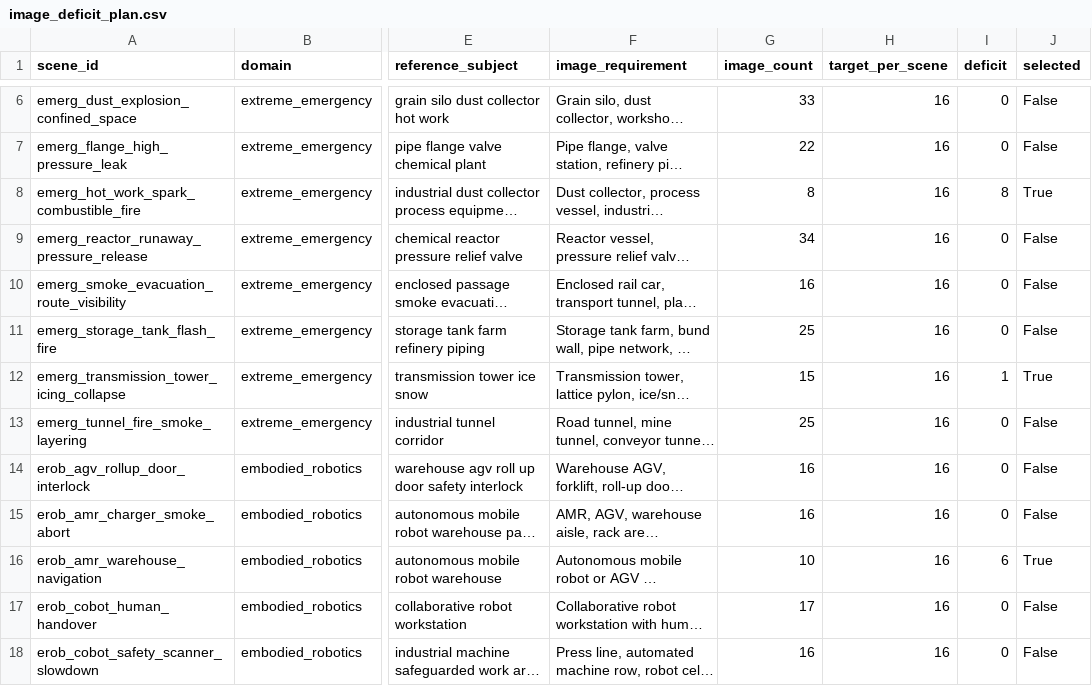
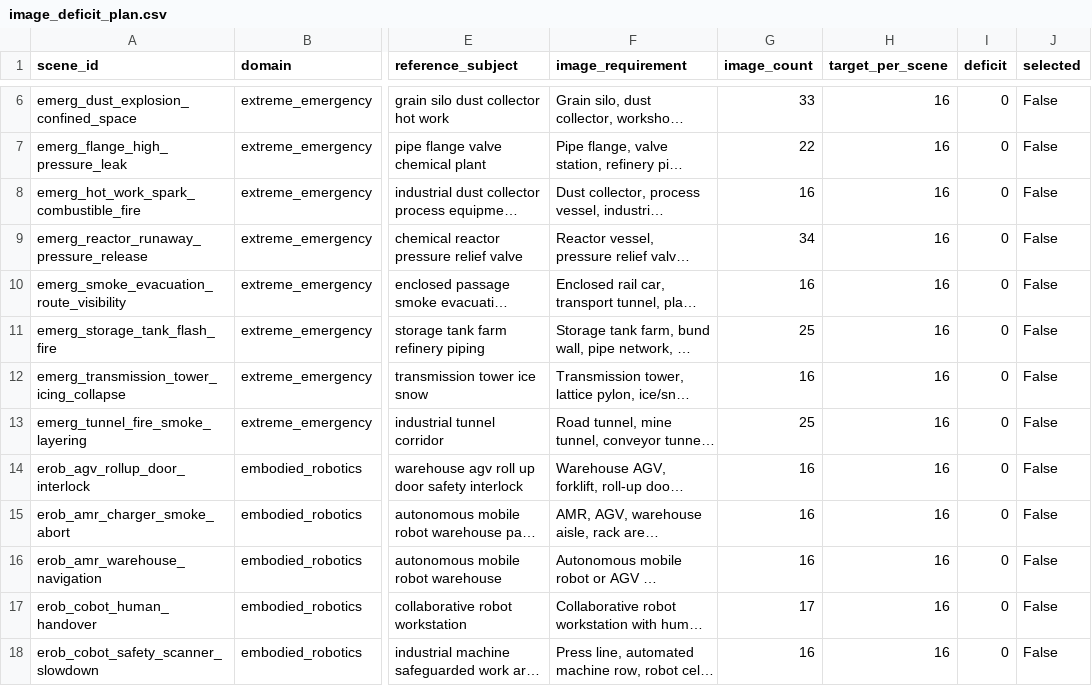
Before and after one commit to am-ns/FORGE-Bench, a CSV file: reports/image_deficit_plan_current/image_deficit_plan.csv, drawn as a sheet; only a part is shown, gaps mark what is left out; long unchanged cells end in …; the diff covers the shown part only; the diff names each change by its address in the sheet, - before the commit and + after, or states it on an @@ line.

Commit message:
Improve image sourcing dedupe and references

```diff
--- a/reports/image_deficit_plan_current/image_deficit_plan.csv
+++ b/reports/image_deficit_plan_current/image_deficit_plan.csv
-G8 (image_count): 8
+G8 (image_count): 16
-I8 (deficit): 8
+I8 (deficit): 0
-J8 (selected): True
+J8 (selected): False
-G12 (image_count): 15
+G12 (image_count): 16
-I12 (deficit): 1
+I12 (deficit): 0
-J12 (selected): True
+J12 (selected): False
-G16 (image_count): 10
+G16 (image_count): 16
-I16 (deficit): 6
+I16 (deficit): 0
-J16 (selected): True
+J16 (selected): False
```
Also changed, not shown: 23 edited cells elsewhere in this file, 59 other files.
